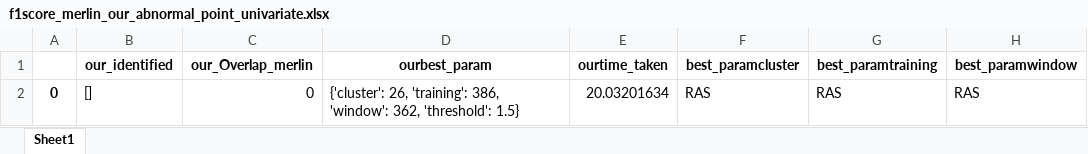
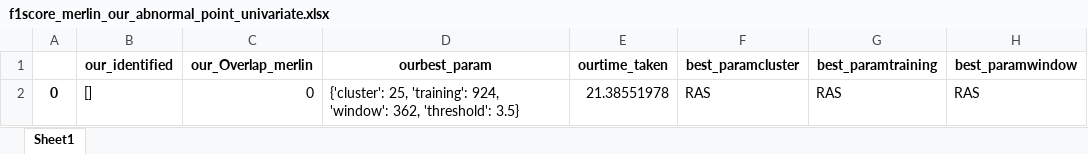
Before and after one commit to kndbvortex/anomaly-detection-in-data-stream, an Excel workbook: result/f1score_merlin_our_abnormal_point_univariate.xlsx, sheet Sheet1, drawn as a sheet; only a part is shown; values as stored, in another font and other column widths than the file's, no borders; the diff names each change by its address in the sheet, - before the commit and + after, or states it on an @@ line.

```diff
--- a/result/f1score_merlin_our_abnormal_point_univariate.xlsx (sheet Sheet1)
+++ b/result/f1score_merlin_our_abnormal_point_univariate.xlsx (sheet Sheet1)
-D2 (ourbest_param): {'cluster': 26, 'training': 386, 'window': 362, 'threshold': 1.5}
+D2 (ourbest_param): {'cluster': 25, 'training': 924, 'window': 362, 'threshold': 3.5}
-E2 (ourtime_taken): 20.03201634
+E2 (ourtime_taken): 21.38551978
```
Also changed, not shown: f1score_merlin_abnormal_point_results.xlsx, f1score_nab_abnormal_point_results.xlsx, 4 other files.
